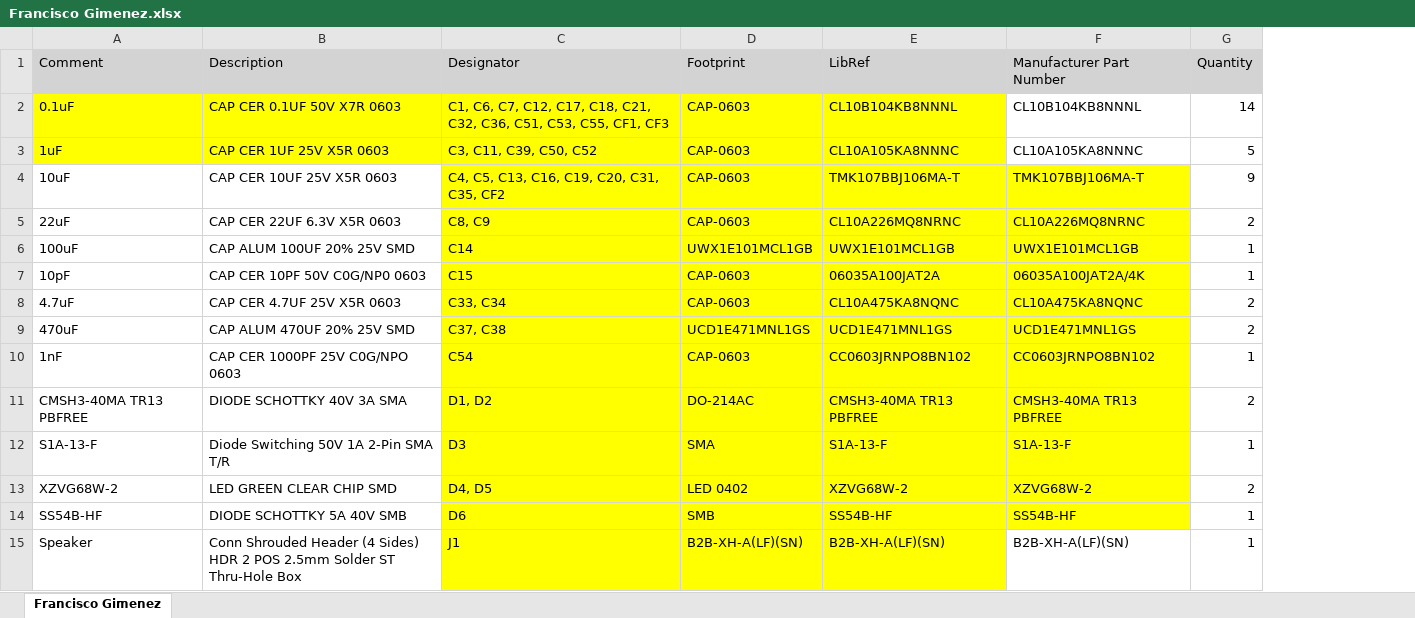
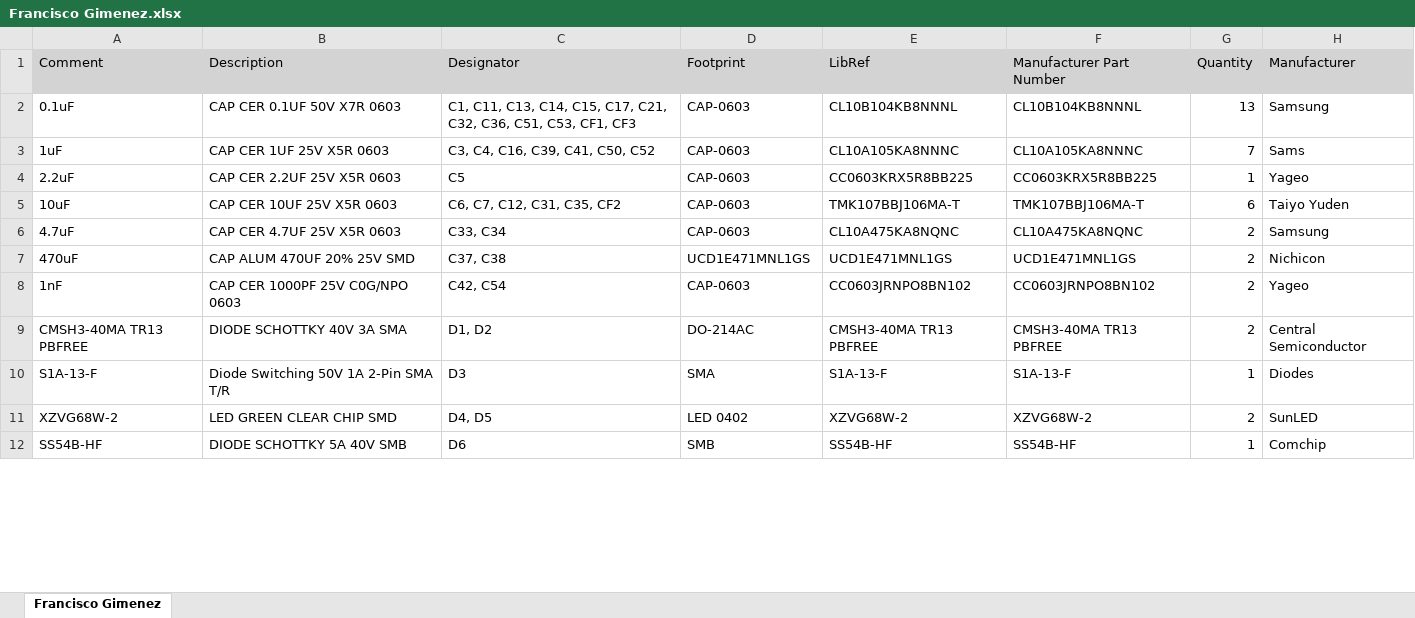
Before and after one commit to eSpark-Backup/franciscogimenez-hcdshardware, an Excel workbook: Documents/Deliverables/BOM/Francisco Gimenez.xlsx, sheet Francisco Gimenez, drawn as a sheet; only a part is shown; values as stored, in another font and other column widths than the file's, no borders; removed rows and columns are numbered as before the commit, all else as after; the diff covers the shown part only; the diff names each change by its address in the sheet, - before the commit and + after, or states it on an @@ line.

Commit message:
DigiKey BOM revised after design changes.

```diff
--- a/Documents/Deliverables/BOM/Francisco Gimenez.xlsx (sheet Francisco Gimenez)
+++ b/Documents/Deliverables/BOM/Francisco Gimenez.xlsx (sheet Francisco Gimenez)
+column H (Manufacturer), rows 2-3: Samsung | Sams; rows 5-12: Taiyo Yuden | Samsung | Nichicon | Yageo | Central Semiconductor | Diodes | SunLED | Comchip
-A2:E3 fill: #FFFF00
+A2:E3 fill: none
-C2 (Designator): C1, C6, C7, C12, C17, C18, C21, C32, C36, C51, C53, C55, CF1, CF3
+C2 (Designator): C1, C11, C13, C14, C15, C17, C21, C32, C36, C51, C53, CF1, CF3
-G2 (Quantity): 14
+G2 (Quantity): 13
-C3 (Designator): C3, C11, C39, C50, C52
+C3 (Designator): C3, C4, C16, C39, C41, C50, C52
-G3 (Quantity): 5
+G3 (Quantity): 7
+row 4: 2.2uF | CAP CER 2.2UF 25V X5R 0603 | C5 | CAP-0603 | CC0603KRX5R8BB225 | CC0603KRX5R8BB225 | 1 | Yageo
-C5 (Designator): C4, C5, C13, C16, C19, C20, C31, C35, CF2
+C5 (Designator): C6, C7, C12, C31, C35, CF2
-C5:F5 fill: #FFFF00
+C5:F5 fill: none
-G5 (Quantity): 9
+G5 (Quantity): 6
-row 5: 22uF | CAP CER 22UF 6.3V X5R 0603 | C8, C9 | CAP-0603 | CL10A226MQ8NRNC | CL10A226MQ8NRNC | 2
-row 6: 100uF | CAP ALUM 100UF 20% 25V SMD | C14 | UWX1E101MCL1GB | UWX1E101MCL1GB | UWX1E101MCL1GB | 1
-row 7: 10pF | CAP CER 10PF 50V C0G/NP0 0603 | C15 | CAP-0603 | 06035A100JAT2A | 06035A100JAT2A/4K | 1
-C6:F12 fill: #FFFF00
+C6:F12 fill: none
-C8 (Designator): C54
+C8 (Designator): C42, C54
-G8 (Quantity): 1
+G8 (Quantity): 2
-row 15: Speaker | Conn Shrouded Header (4 Sides) HDR 2 POS 2.5mm Solder ST Thru-Hole Box | J1 | B2B-XH-A(LF)(SN) | B2B-XH-A(LF)(SN) | B2B-XH-A(LF)(SN) | 1
```
Also changed, not shown: 11 added rows, 11 removed rows, 20 edited cells and cell formats elsewhere in this sheet, Documents/Deliverables/BOM/Digikey_BOM.xlsx, 1 other file.
